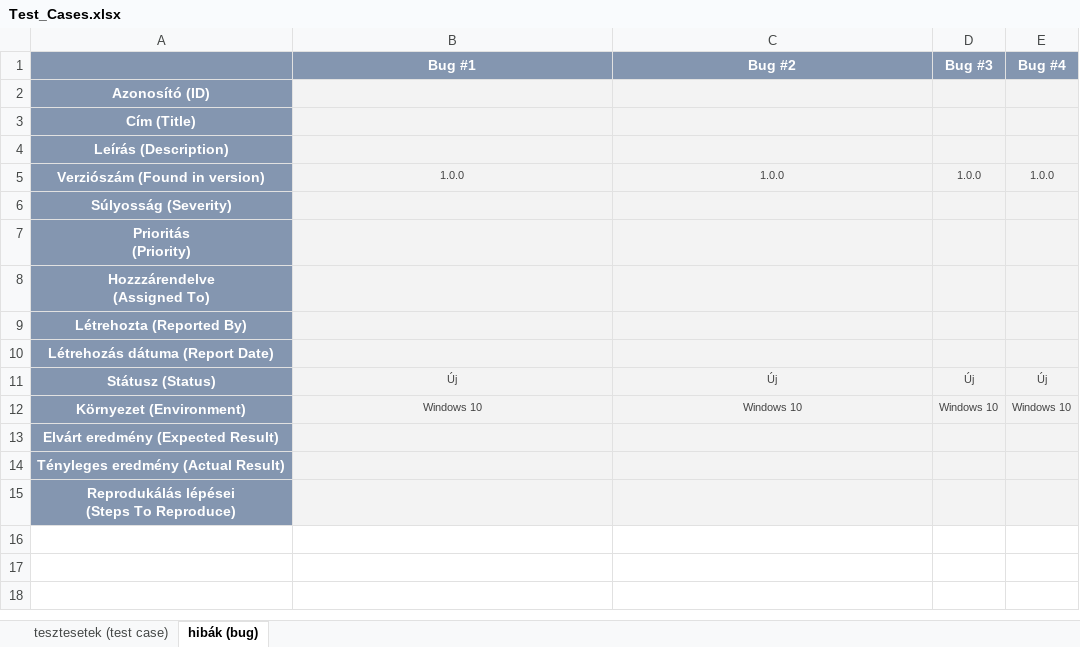
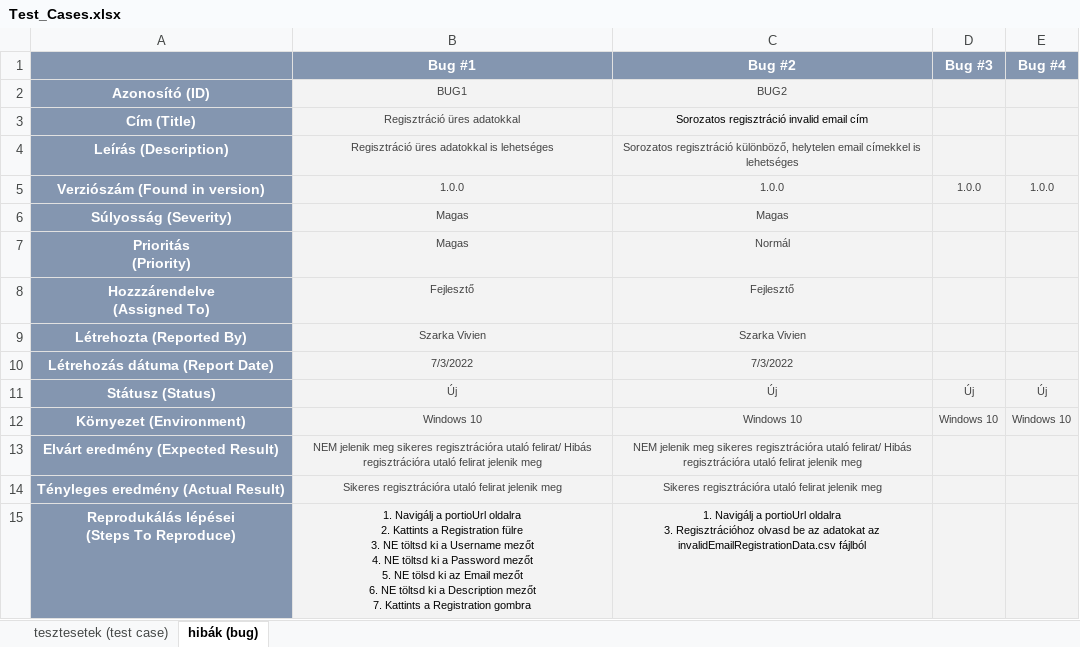
Before and after one commit to viewxy/vizsgaremek, an Excel workbook: Test_Cases.xlsx, sheet hibák (bug), drawn as a sheet; values as stored, in another font and other column widths than the file's, no borders; conditional formats not drawn; ↵ is a line break in a cell; the diff names each change by its address in the sheet, - before the commit and + after, or states it on an @@ line.

```diff
--- a/Test_Cases.xlsx (sheet hibák (bug))
+++ b/Test_Cases.xlsx (sheet hibák (bug))
-B2 (Bug #1): (empty)
+B2 (Bug #1): BUG1
-C2 (Bug #2): (empty)
+C2 (Bug #2): BUG2
-B3 (Bug #1): (empty)
+B3 (Bug #1): Regisztráció üres adatokkal
-C3 (Bug #2): (empty)
+C3 (Bug #2): Sorozatos regisztráció invalid email cím
-B4 (Bug #1): (empty)
+B4 (Bug #1): Regisztráció üres adatokkal is lehetséges
-C4 (Bug #2): (empty)
+C4 (Bug #2): Sorozatos regisztráció különböző, helytelen email címekkel is lehetséges
-B6:B7 (Bug #1): (empty)
+B6:B7 (Bug #1): Magas
-C6 (Bug #2): (empty)
+C6 (Bug #2): Magas
-C7 (Bug #2): (empty)
+C7 (Bug #2): Normál
-B8 (Bug #1): (empty)
+B8 (Bug #1): Fejlesztő
-C8 (Bug #2): (empty)
+C8 (Bug #2): Fejlesztő
-B9 (Bug #1): (empty)
+B9 (Bug #1): Szarka Vivien
-C9 (Bug #2): (empty)
+C9 (Bug #2): Szarka Vivien
-B10 (Bug #1): (empty)
+B10 (Bug #1): 7/3/2022
-C10 (Bug #2): (empty)
+C10 (Bug #2): 7/3/2022
-B13 (Bug #1): (empty)
+B13 (Bug #1): NEM jelenik meg sikeres regisztrációra utaló felirat/ Hibás regisztrációra utaló felirat jelenik meg
-C13 (Bug #2): (empty)
+C13 (Bug #2): NEM jelenik meg sikeres regisztrációra utaló felirat/ Hibás regisztrációra utaló felirat jelenik meg
-B14 (Bug #1): (empty)
+B14 (Bug #1): Sikeres regisztrációra utaló felirat jelenik meg
-C14 (Bug #2): (empty)
+C14 (Bug #2): Sikeres regisztrációra utaló felirat jelenik meg
-B15 (Bug #1): (empty)
+B15 (Bug #1): 1. Navigálj a portioUrl oldalra ↵ 2. Kattints a Registration fülre ↵ 3. NE töltsd ki a Username mezőt ↵ 4. NE töltsd ki a Password mezőt ↵ 5. NE tölsd ki az Email mezőt ↵ 6. NE töltsd ki a Description mezőt ↵ 7. Kattints a Registration gombra
-C15 (Bug #2): (empty)
+C15 (Bug #2): 1. Navigálj a portioUrl oldalra ↵ 3. Regisztrációhoz olvasd be az adatokat az invalidEmailRegistrationData.csv fájlból
```
Also changed, not shown: sheet tesztesetek (test case), 19 other files.
